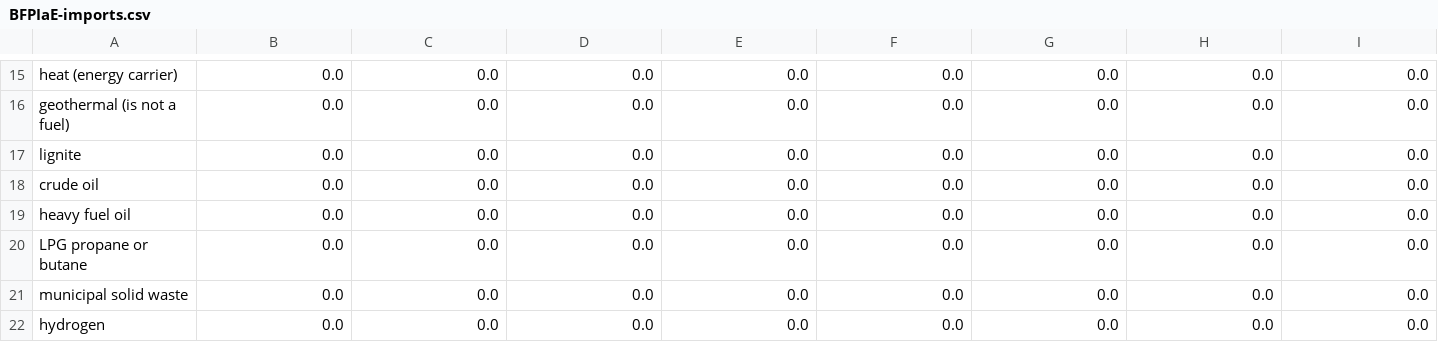
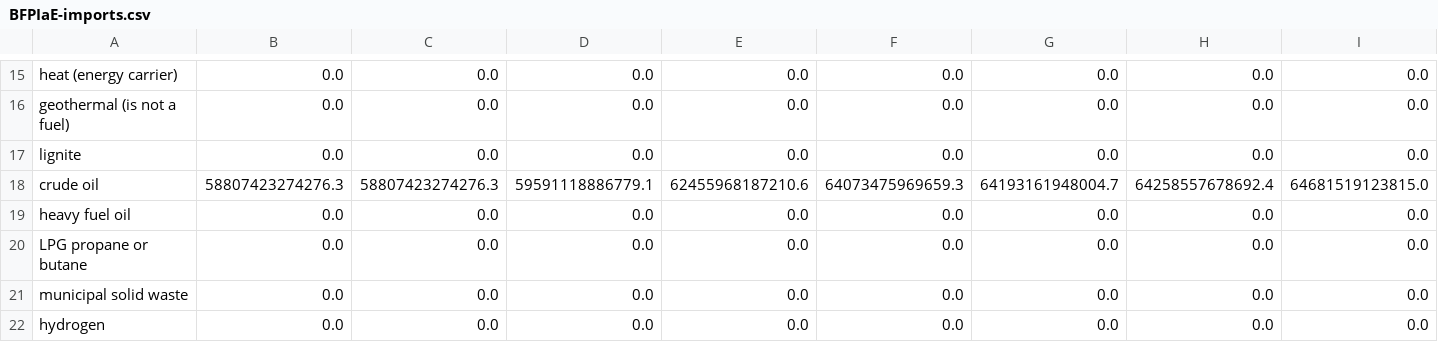
Before and after one commit to EnergyInnovation/eps-georgia, a CSV file: InputData/fuels/BFPIaE/BFPIaE-imports.csv, drawn as a sheet; only a part is shown, gaps mark what is left out; removed rows and columns are numbered as before the commit, all else as after; rows hold the shown columns only; the diff names each change by its address in the sheet, - before the commit and + after, or states it on an @@ line.

```diff
--- a/InputData/fuels/BFPIaE/BFPIaE-imports.csv
+++ b/InputData/fuels/BFPIaE/BFPIaE-imports.csv
-row 18: crude oil | 0.0 | 0.0 | 0.0 | 0.0 | 0.0 | 0.0 | 0.0 | 0.0
+row 18: crude oil | 58807423274276.3 | 58807423274276.3 | 59591118886779.1 | 62455968187210.6 | 64073475969659.3 | 64193161948004.7 | 64258557678692.4 | 64681519123815.0
```
Also changed, not shown: InputData/fuels/BFPaT/BFPaT-fueltax-natgas.csv, InputData/fuels/BFPaT/BFPaT-pretax-natgas.csv, 9 other files.
